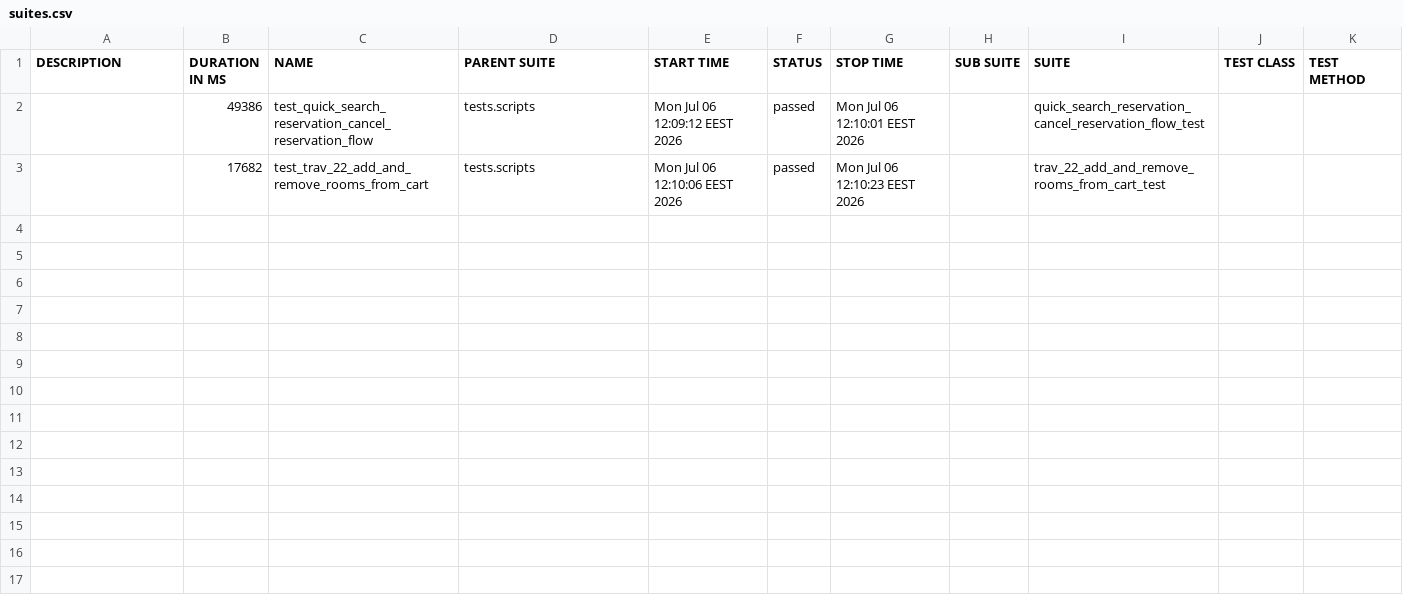
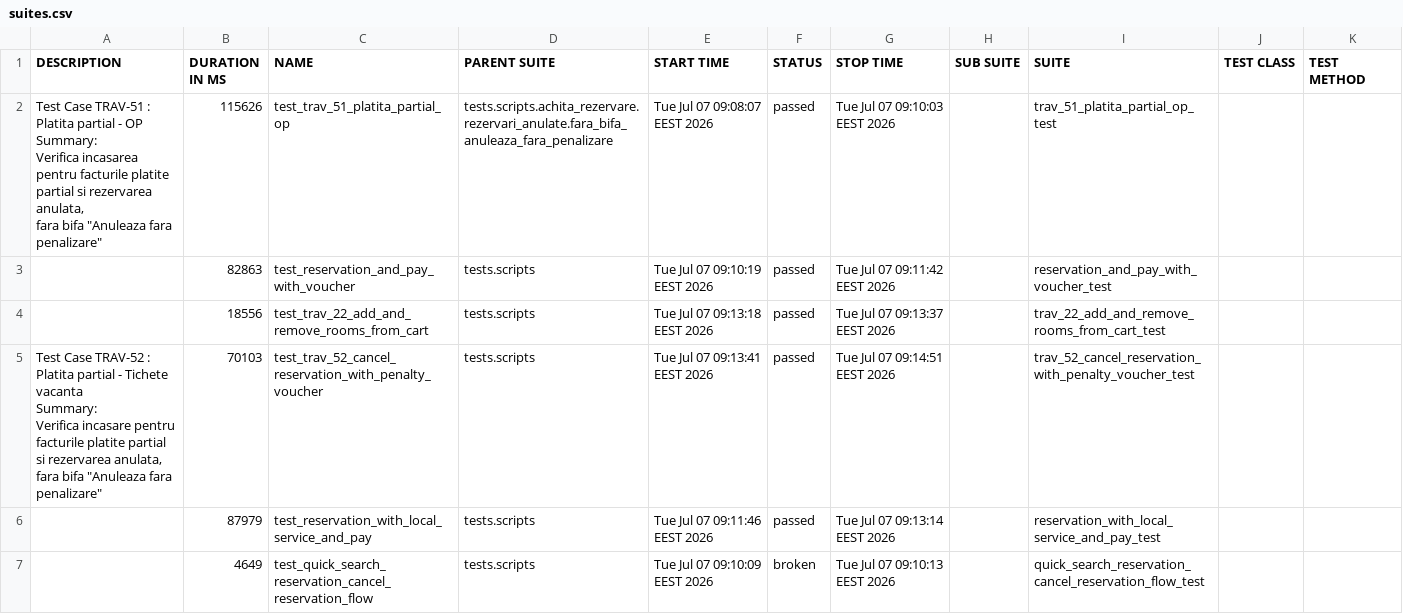
Before and after one commit to gabrielfilipwesrom/qa-reports, a CSV file: data/suites.csv, drawn as a sheet.

```diff
--- a/data/suites.csv
+++ b/data/suites.csv
@@ -1,3 +1,19 @@
 "DESCRIPTION","DURATION IN MS","NAME","PARENT SUITE","START TIME","STATUS","STOP TIME","SUB SUITE","SUITE","TEST CLASS","TEST METHOD"
-"","49386","test_quick_search_reservation_cancel_reservation_flow","tests.scripts","Mon Jul 06 12:09:12 EEST 2026","passed","Mon Jul 06 12:10:01 EEST 2026","","quick_search_reservation_cancel_reservation_flow_test","",""
-"","17682","test_trav_22_add_and_remove_rooms_from_cart","tests.scripts","Mon Jul 06 12:10:06 EEST 2026","passed","Mon Jul 06 12:10:23 EEST 2026","","trav_22_add_and_remove_rooms_from_cart_test","",""
+"
+    Test Case TRAV-51 : Platita partial - OP
+
+    Summary:
+    Verifica incasarea pentru facturile platite partial si rezervarea anulata,
+    fara bifa ""Anuleaza fara penalizare""
+    ","115626","test_trav_51_platita_partial_op","tests.scripts.achita_rezervare.rezervari_anulate.fara_bifa_anuleaza_fara_penalizare","Tue Jul 07 09:08:07 EEST 2026","passed","Tue Jul 07 09:10:03 EEST 2026","","trav_51_platita_partial_op_test","",""
+"","82863","test_reservation_and_pay_with_voucher","tests.scripts","Tue Jul 07 09:10:19 EEST 2026","passed","Tue Jul 07 09:11:42 EEST 2026","","reservation_and_pay_with_voucher_test","",""
+"","18556","test_trav_22_add_and_remove_rooms_from_cart","tests.scripts","Tue Jul 07 09:13:18 EEST 2026","passed","Tue Jul 07 09:13:37 EEST 2026","","trav_22_add_and_remove_rooms_from_cart_test","",""
+"
+    Test Case TRAV-52 : Platita partial - Tichete vacanta
+
+    Summary:
+    Verifica incasare pentru facturile platite partial si rezervarea anulata,
+    fara bifa ""Anuleaza fara penalizare""
+    ","70103","test_trav_52_cancel_reservation_with_penalty_voucher","tests.scripts","Tue Jul 07 09:13:41 EEST 2026","passed","Tue Jul 07 09:14:51 EEST 2026","","trav_52_cancel_reservation_with_penalty_voucher_test","",""
+"","87979","test_reservation_with_local_service_and_pay","tests.scripts","Tue Jul 07 09:11:46 EEST 2026","passed","Tue Jul 07 09:13:14 EEST 2026","","reservation_with_local_service_and_pay_test","",""
+"","4649","test_quick_search_reservation_cancel_reservation_flow","tests.scripts","Tue Jul 07 09:10:09 EEST 2026","broken","Tue Jul 07 09:10:13 EEST 2026","","quick_search_reservation_cancel_reservation_flow_test","",""
```
Also changed, not shown: 35 other files.
